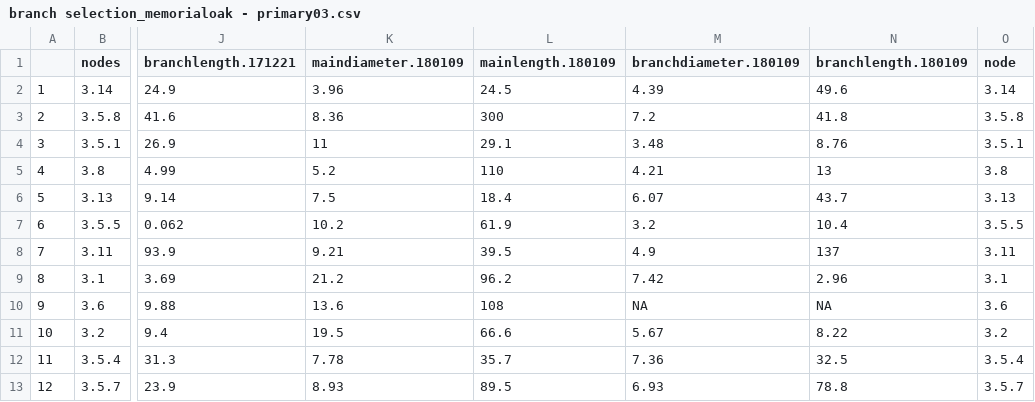
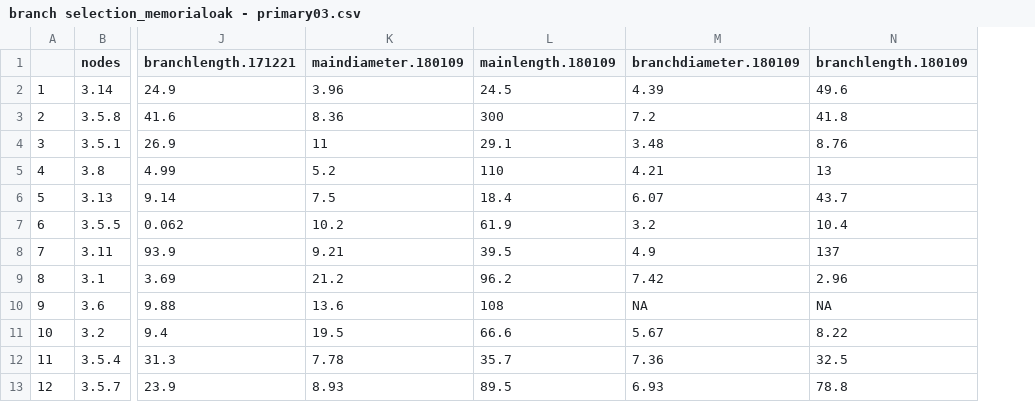
Before and after one commit to lanescher/tree-model-groundtruth-2018, a CSV file: DATA/INPUT/branch selection_memorialoak - primary03.csv, drawn as a sheet; only a part is shown, gaps mark what is left out; the diff names each change by its address in the sheet, - before the commit and + after, or states it on an @@ line.

```diff
--- a/DATA/INPUT/branch selection_memorialoak - primary03.csv
+++ b/DATA/INPUT/branch selection_memorialoak - primary03.csv
-column O (node), rows 2-13: 3.14 | 3.5.8 | 3.5.1 | 3.8 | 3.13 | 3.5.5 | 3.11 | 3.1 | 3.6 | 3.2 | 3.5.4 | 3.5.7
```
Also changed, not shown: DATA/INPUT/branch selection_memorialoak - primary05.csv.
